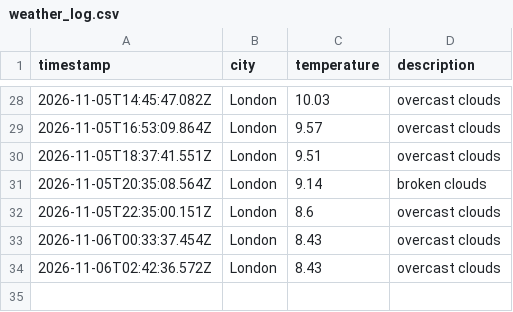
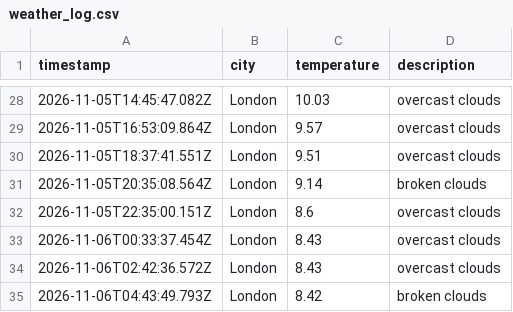
Before and after one commit to friedmandj7/Weather_Data_Ops, a CSV file: data/weather_log.csv, drawn as a sheet; only a part is shown, gaps mark what is left out; the diff names each change by its address in the sheet, - before the commit and + after, or states it on an @@ line.

```diff
--- a/data/weather_log.csv
+++ b/data/weather_log.csv
+row 35: 2026-11-06T04:43:49.793Z | London | 8.42 | broken clouds
```
Also changed, not shown: 1 other file.
